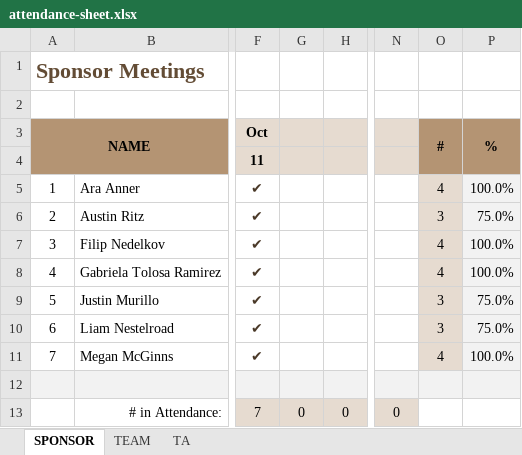
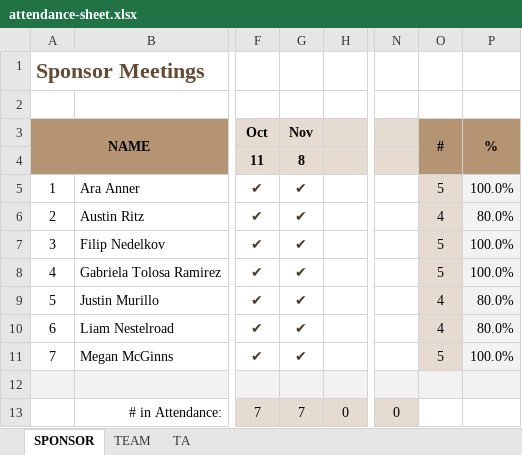
Before and after one commit to line4246/SeniorDesignProject, an Excel workbook: Admin/attendance-sheet.xlsx, sheet SPONSOR, drawn as a sheet; only a part is shown, gaps mark what is left out; values as stored, in another font and other column widths than the file's, no borders; the diff names each change by its address in the sheet, - before the commit and + after, or states it on an @@ line.

Commit message:
attendance and time sheets

```diff
--- a/Admin/attendance-sheet.xlsx (sheet SPONSOR)
+++ b/Admin/attendance-sheet.xlsx (sheet SPONSOR)
-G3: (empty)
+G3: Nov
-G4: (empty)
+G4: 8
-G5:G11: (empty)
+G5:G11: ✔
-O5: 4
+O5: 5
-O6: 3
+O6: 4
-P6: 75.0%
+P6: 80.0%
-O7:O8: 4
+O7:O8: 5
-O9:O10: 3
+O9:O10: 4
-P9:P10: 75.0%
+P9:P10: 80.0%
-O11: 4
+O11: 5
-G13: 0
+G13: 7
```
Also changed, not shown: Admin/Gaby/TimeSheet_Week11.xlsx, 1 other file.
